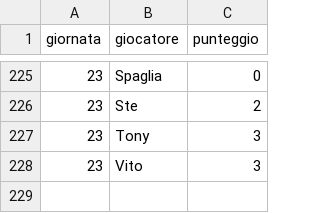
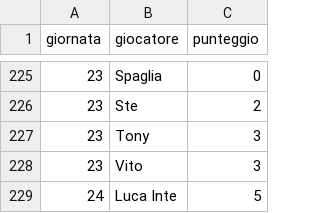
Before and after one commit to Mosca99/toto_pala, a CSV file: punteggi.csv, drawn as a sheet; only a part is shown, gaps mark what is left out; the diff names each change by its address in the sheet, - before the commit and + after, or states it on an @@ line.

Commit message:
Aggiornamento punteggi da Streamlit

```diff
--- a/punteggi.csv
+++ b/punteggi.csv
+row 229: 24 | Luca Inte | 5
```
